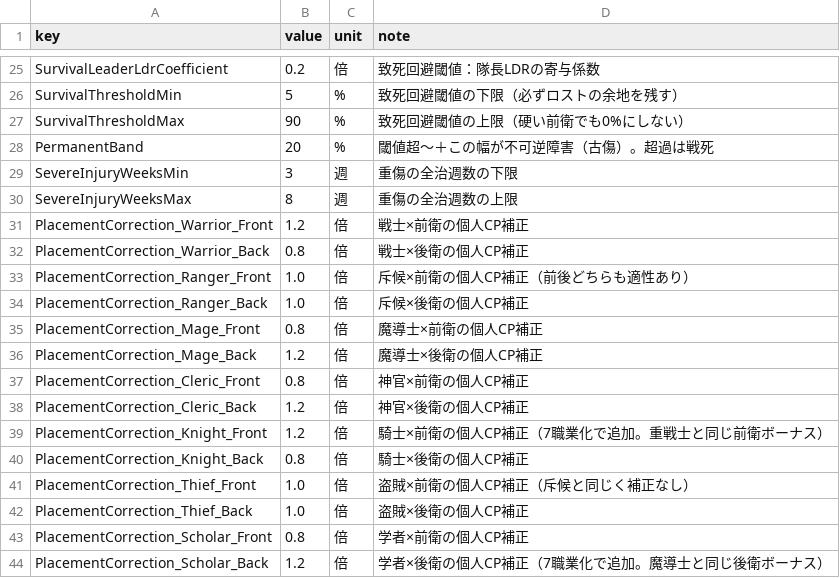
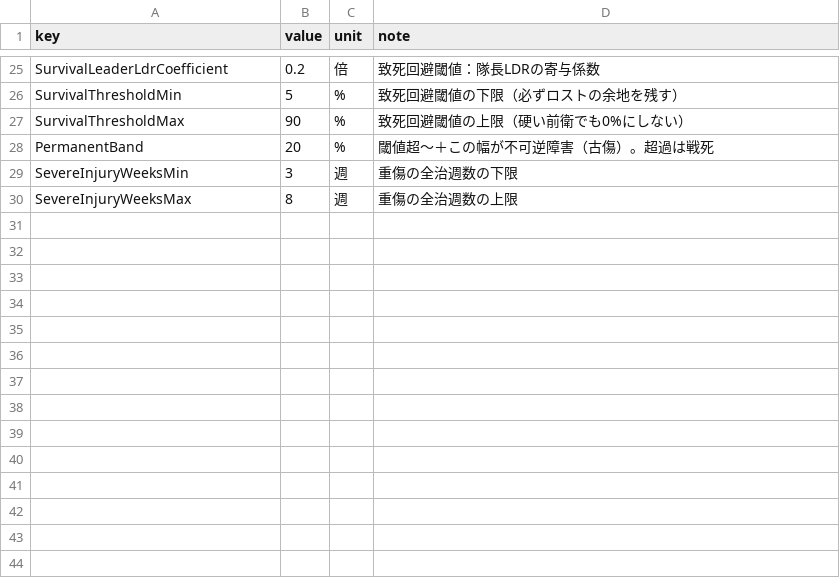
Before and after one commit to takahiro1115/guild-manager, a CSV file: docs/04_バランス表/combat.csv, drawn as a sheet; only a part is shown, gaps mark what is left out.

```diff
--- a/docs/04_バランス表/combat.csv
+++ b/docs/04_バランス表/combat.csv
@@ -30,15 +30 @@ SevereInjuryWeeksMin,3,週,重傷の全治週数の下限
 SevereInjuryWeeksMax,8,週,重傷の全治週数の上限
-PlacementCorrection_Warrior_Front,1.2,倍,戦士×前衛の個人CP補正
-PlacementCorrection_Warrior_Back,0.8,倍,戦士×後衛の個人CP補正
-PlacementCorrection_Ranger_Front,1.0,倍,斥候×前衛の個人CP補正（前後どちらも適性あり）
-PlacementCorrection_Ranger_Back,1.0,倍,斥候×後衛の個人CP補正
-PlacementCorrection_Mage_Front,0.8,倍,魔導士×前衛の個人CP補正
-PlacementCorrection_Mage_Back,1.2,倍,魔導士×後衛の個人CP補正
-PlacementCorrection_Cleric_Front,0.8,倍,神官×前衛の個人CP補正
-PlacementCorrection_Cleric_Back,1.2,倍,神官×後衛の個人CP補正
-PlacementCorrection_Knight_Front,1.2,倍,騎士×前衛の個人CP補正（7職業化で追加。重戦士と同じ前衛ボーナス）
-PlacementCorrection_Knight_Back,0.8,倍,騎士×後衛の個人CP補正
-PlacementCorrection_Thief_Front,1.0,倍,盗賊×前衛の個人CP補正（斥候と同じく補正なし）
-PlacementCorrection_Thief_Back,1.0,倍,盗賊×後衛の個人CP補正
-PlacementCorrection_Scholar_Front,0.8,倍,学者×前衛の個人CP補正
-PlacementCorrection_Scholar_Back,1.2,倍,学者×後衛の個人CP補正（7職業化で追加。魔導士と同じ後衛ボーナス）
```
Also changed, not shown: 7 other files.
